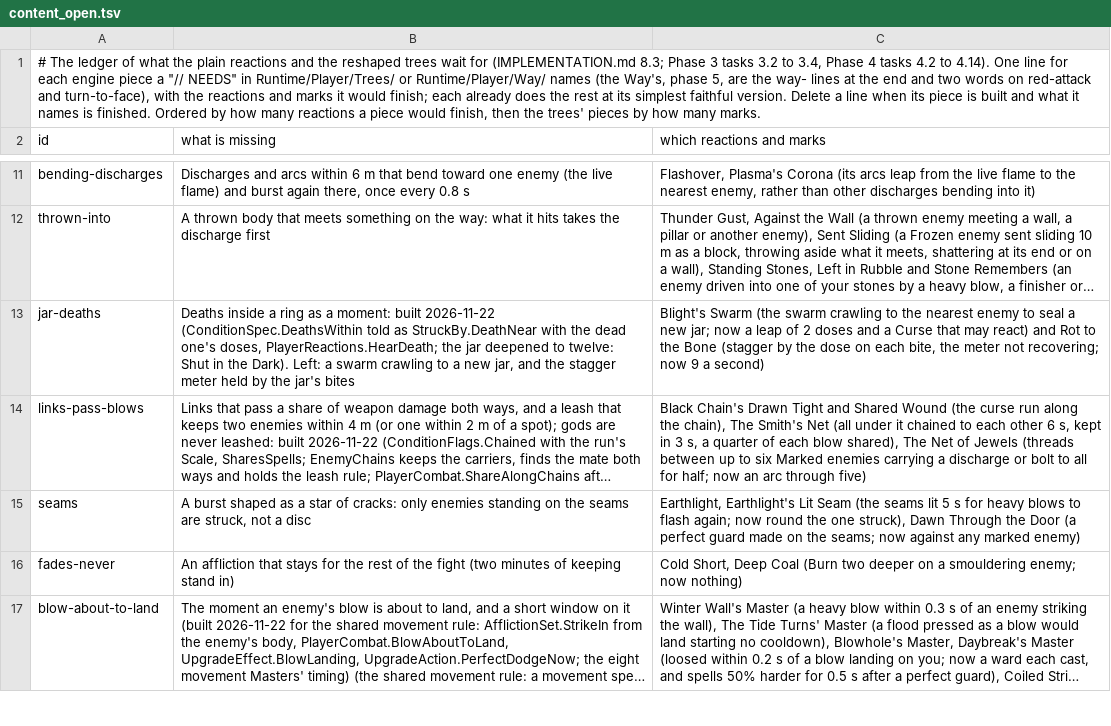
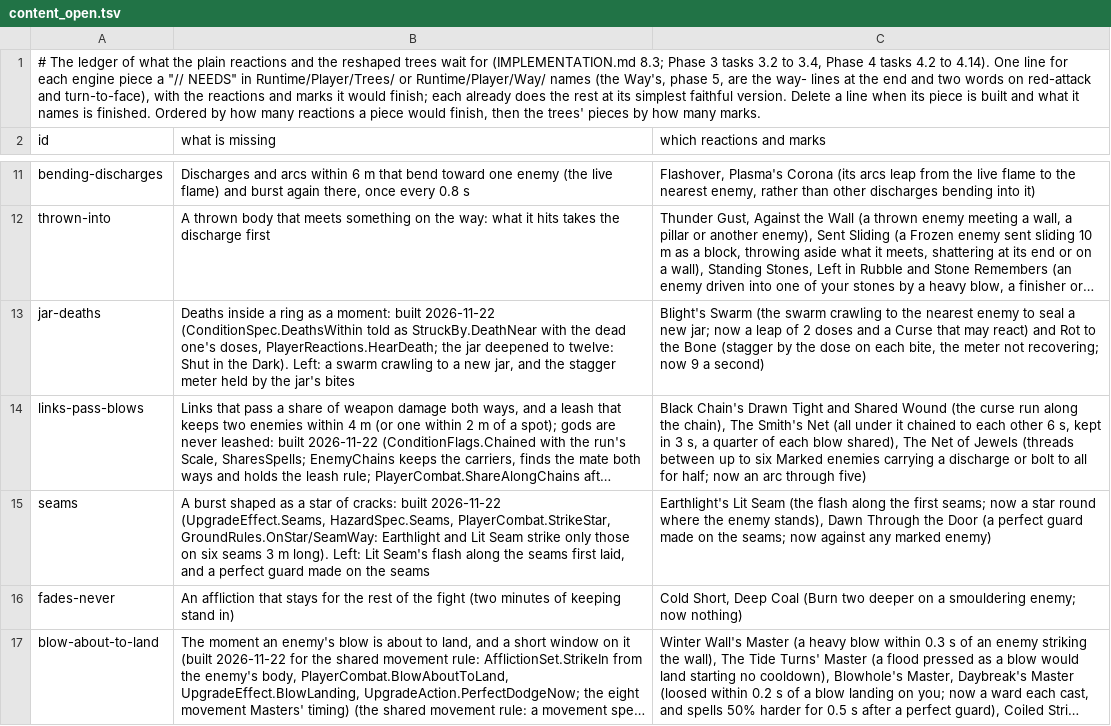
Before and after one commit to Rohanp725/Project-Clover, a TSV file: docs/design/steel/content_open.tsv, drawn as a sheet; only a part is shown, gaps mark what is left out; long unchanged cells end in …; the diff names each change by its address in the sheet, - before the commit and + after, or states it on an @@ line.

```diff
--- a/docs/design/steel/content_open.tsv
+++ b/docs/design/steel/content_open.tsv
-B15 (what is missing): …of cracks: only enemies standing on the seams are struck, not a disc
+B15 (what is missing): …of cracks: built 2026-11-22 (UpgradeEffect.Seams, HazardSpec.Seams, PlayerCombat.StrikeStar, GroundRules.OnStar/SeamWay: Earthlight and Lit Seam strike only those on six seams 3 m long). Left: Lit Seam's flash along the seams first laid, and a perfect guard made on the seams
-C15 (which reactions and marks): Earthlight, Earthlight's Lit Seam (the seams lit 5 s for heavy blows to flash again; now round the one struck), Dawn Through…
+C15 (which reactions and marks): Earthlight's Lit Seam (the flash along the first seams; now a star round where the enemy stands), Dawn Through…
```
Also changed, not shown: 11 other files.
